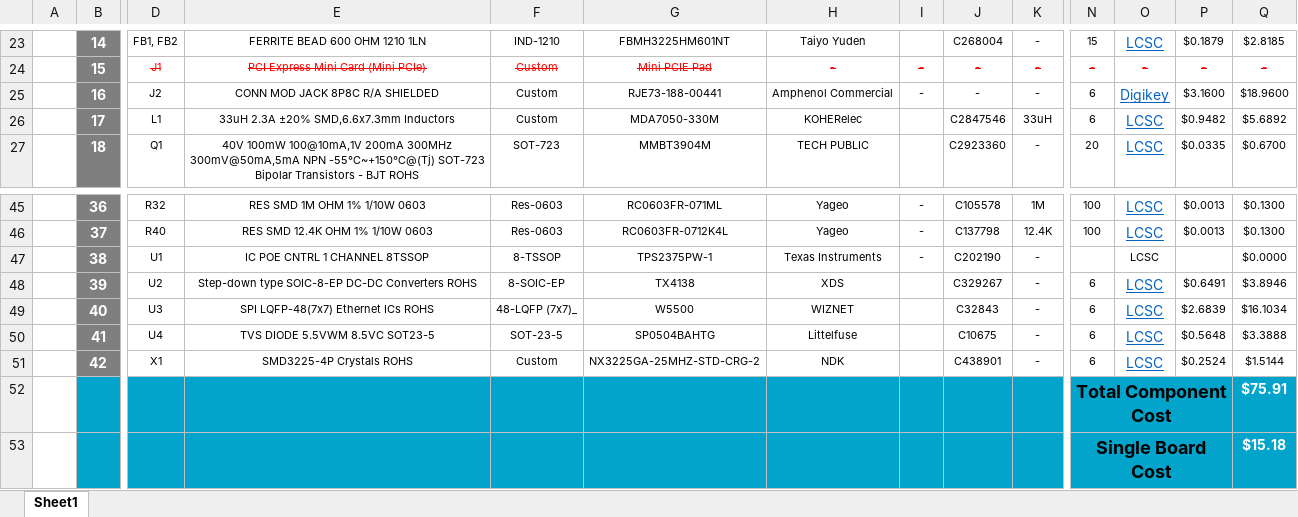
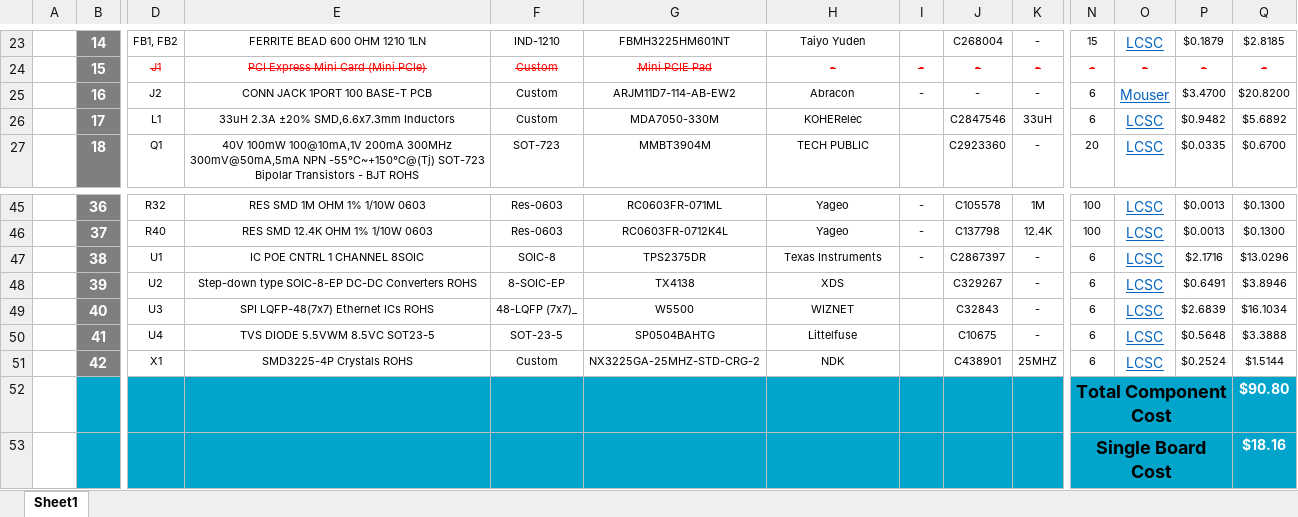
Before and after one commit to eSpark-Backup/chrisbyrd-esp32iotproduct, an Excel workbook: Design Files/EthPoE-Module-v2.0/BOM/eSaprk_BOM_EthPoE-Module-v2.0.xlsx, sheet Sheet1, drawn as a sheet; only a part is shown, gaps mark what is left out; values as stored, in another font and other column widths than the file's, no borders; charts and pictures not drawn; the diff names each change by its address in the sheet, - before the commit and + after, or states it on an @@ line.

```diff
--- a/Design Files/EthPoE-Module-v2.0/BOM/eSaprk_BOM_EthPoE-Module-v2.0.xlsx (sheet Sheet1)
+++ b/Design Files/EthPoE-Module-v2.0/BOM/eSaprk_BOM_EthPoE-Module-v2.0.xlsx (sheet Sheet1)
-E25: CONN MOD JACK 8P8C R/A SHIELDED
+E25: CONN JACK 1PORT 100 BASE-T PCB
-G25: RJE73-188-00441
+G25: ARJM11D7-114-AB-EW2
-H25: Amphenol Commercial
+H25: Abracon
-O25: Digikey
+O25: Mouser
-P25: $3.1600
+P25: $3.4700
-Q25: $18.9600
+Q25: $20.8200
-E47: IC POE CNTRL 1 CHANNEL 8TSSOP
+E47: IC POE CNTRL 1 CHANNEL 8SOIC
-F47: 8-TSSOP
+F47: SOIC-8
-G47: TPS2375PW-1
+G47: TPS2375DR
-J47: C202190
+J47: C2867397
-N47: (empty)
+N47: 6
@@ O47 underline: off → on, text colour: black → #0563C1, text size: larger @@
-P47: (empty)
+P47: $2.1716
-Q47: $0.0000
+Q47: $13.0296
-K51: -
+K51: 25MHZ
-Q52: $75.91
+Q52: $90.80
-Q53: $15.18
+Q53: $18.16
```
Also changed, not shown: Design Files/EthPoE-Module-v2.0/BOM/Client_BOM_EthPoE-Module-v2.0.xlsx.
